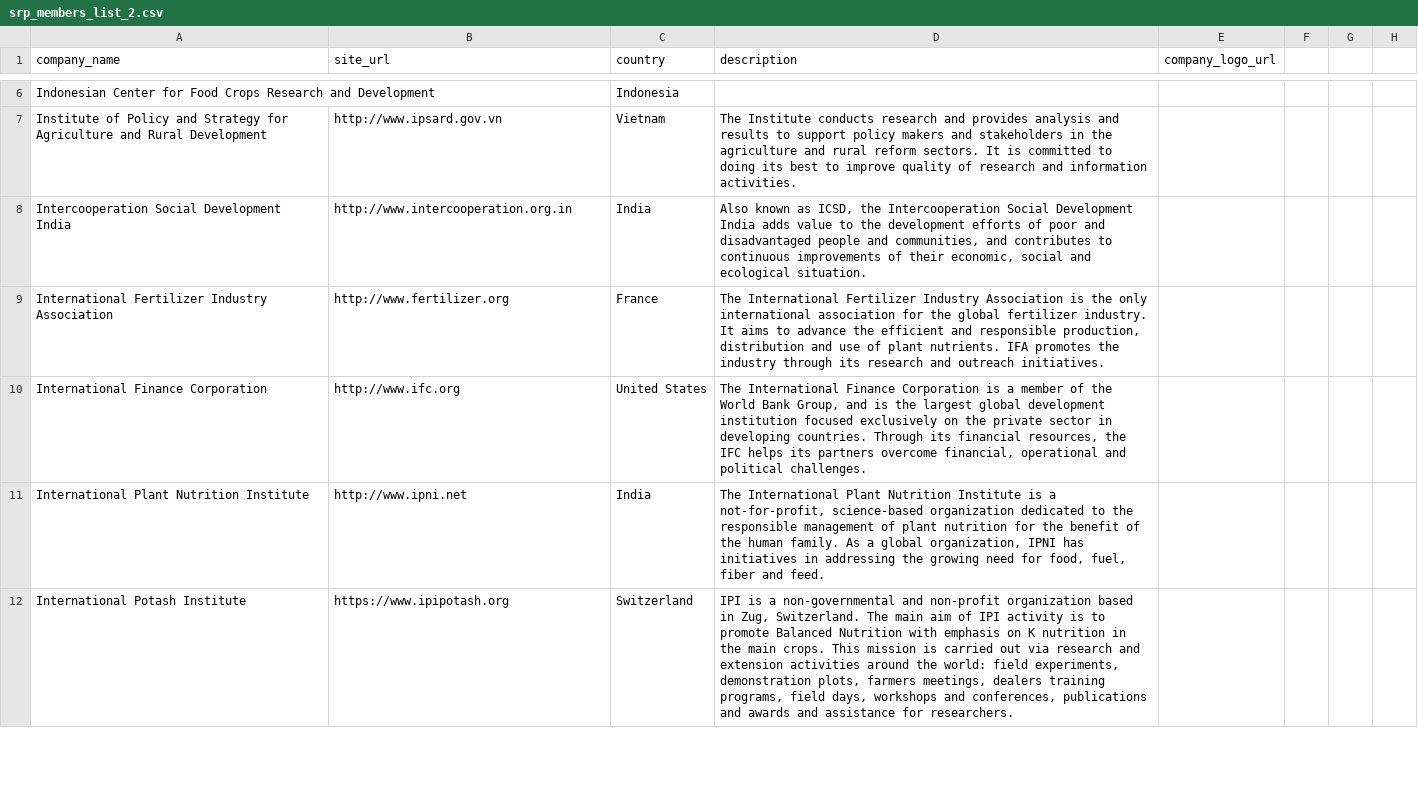
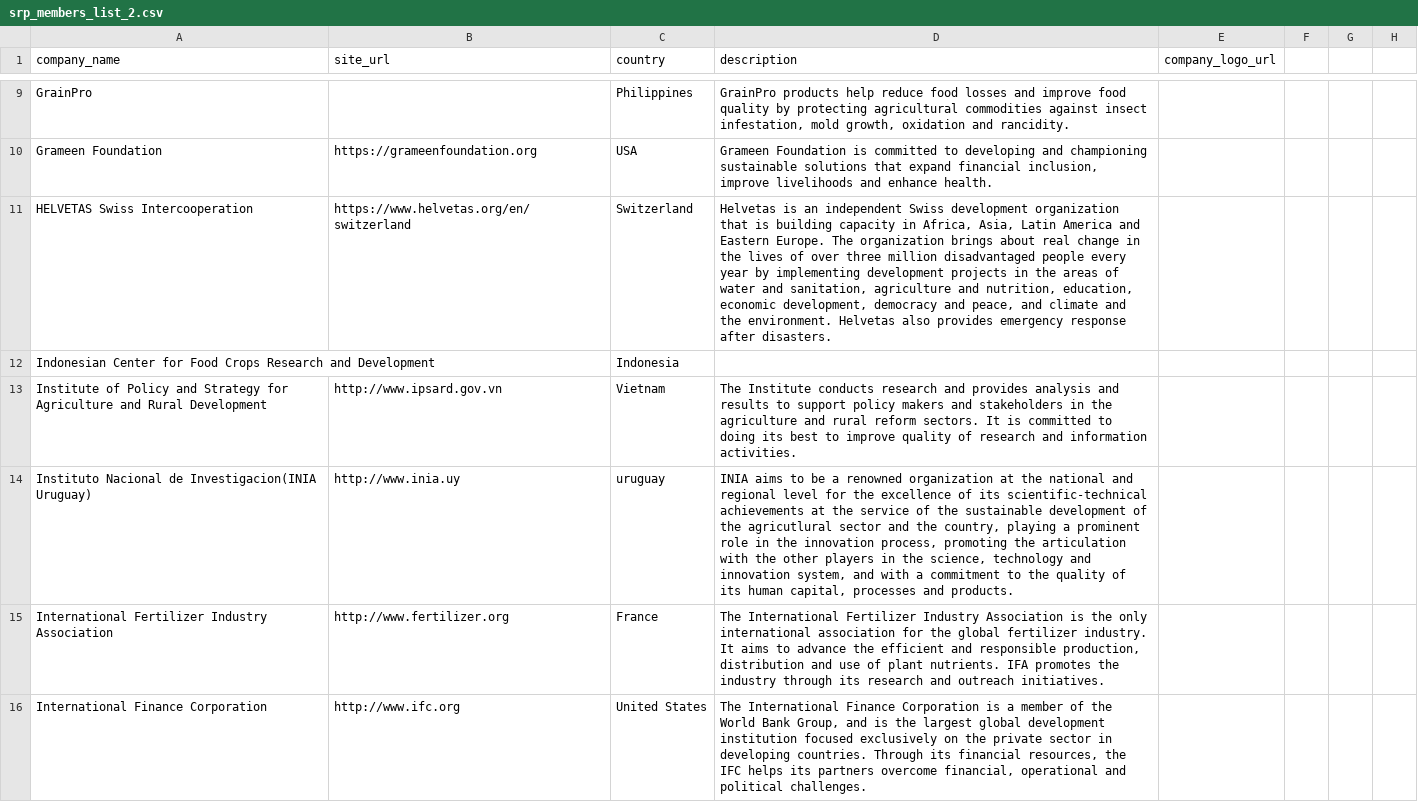
Before and after one commit to sustainablericeplatform/sustainablericeplatform.github.io, a CSV file: _data/srp_members_list_2.csv, drawn as a sheet; only a part is shown, gaps mark what is left out; the shorter side is filled out with more unchanged rows; removed rows and columns are numbered as before the commit, all else as after; the diff covers the shown part only; the diff names each change by its address in the sheet, - before the commit and + after, or states it on an @@ line.

```diff
--- a/_data/srp_members_list_2.csv
+++ b/_data/srp_members_list_2.csv
+row 9: GrainPro |  | Philippines | GrainPro products help reduce food losses and improve food quality by protecting agricultural commodities against insect infestation, mold growth, oxidation and rancidity.
+row 10: Grameen Foundation | https://grameenfoundation.org | USA | Grameen Foundation is committed to developing and championing sustainable solutions that expand financial inclusion, improve livelihoods and enhance health.
+row 11: HELVETAS Swiss Intercooperation | https://www.helvetas.org/en/switzerland | Switzerland | Helvetas is an independent Swiss development organization that is building capacity in Africa, Asia, Latin America and Eastern Europe. The organization brings about real change in the lives of over three million disadvantaged people every year by implementing development projects in the areas of water and sanitation, agriculture and nutrition, education, economic development, democracy and peace, and climate and the environment. Helvetas also provides emergency response after disasters.
-row 8: Intercooperation Social Development India | http://www.intercooperation.org.in | India | Also known as ICSD, the Intercooperation Social Development India adds value to the development efforts of poor and disadvantaged people and communities, and contributes to continuous improvements of their economic, social and ecological situation.
+row 14: Instituto Nacional de Investigacion(INIA Uruguay) | http://www.inia.uy | uruguay | INIA aims to be a renowned organization at the national and regional level for the excellence of its scientific-technical achievements at the service of the sustainable development of the agricutlural sector and the country, playing a prominent role in the innovation process, promoting the articulation with the other players in the science, technology and innovation system, and with a commitment to the quality of its human capital, processes and products.
```
Also changed, not shown: 4 added rows elsewhere in this file.
